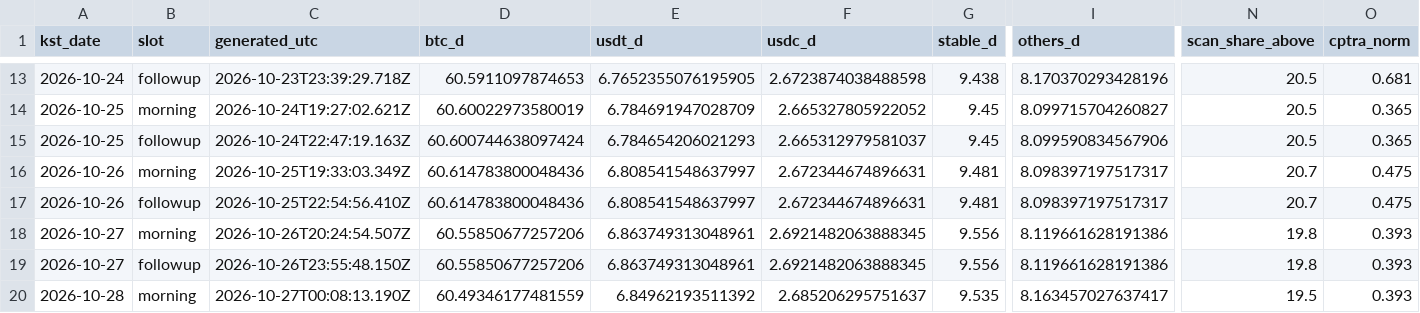
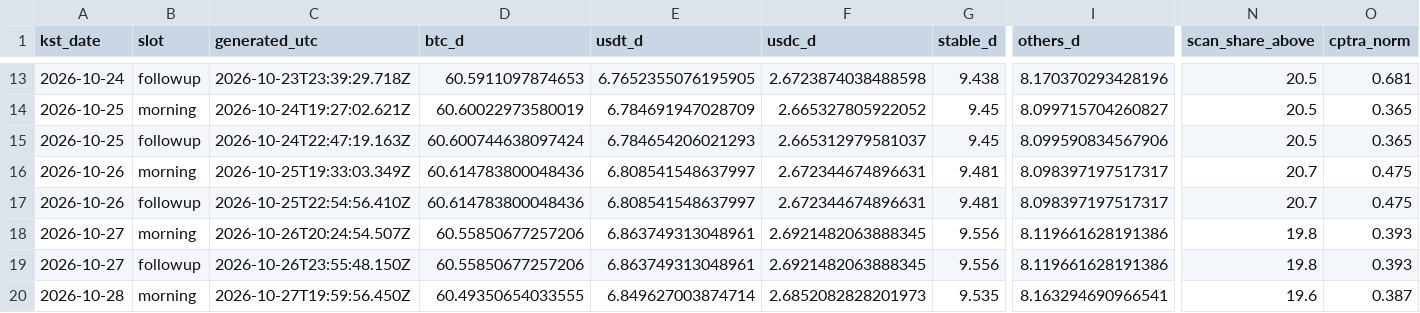
Before and after one commit to tlzkrh1029/daily-crypto-briefing, a CSV file: data/log.csv, drawn as a sheet; only a part is shown, gaps mark what is left out; the diff names each change by its address in the sheet, - before the commit and + after, or states it on an @@ line.

```diff
--- a/data/log.csv
+++ b/data/log.csv
-C20 (generated_utc): 2026-10-27T00:08:13.190Z
+C20 (generated_utc): 2026-10-27T19:59:56.450Z
-D20 (btc_d): 60.49346177481559
+D20 (btc_d): 60.49350654033555
-E20 (usdt_d): 6.84962193511392
+E20 (usdt_d): 6.849627003874714
-F20 (usdc_d): 2.685206295751637
+F20 (usdc_d): 2.6852082828201973
-I20 (others_d): 8.163457027637417
+I20 (others_d): 8.163294690966541
-N20 (scan_share_above): 19.5
+N20 (scan_share_above): 19.6
-O20 (cptra_norm): 0.393
+O20 (cptra_norm): 0.387
```
Also changed, not shown: 6 other files.
